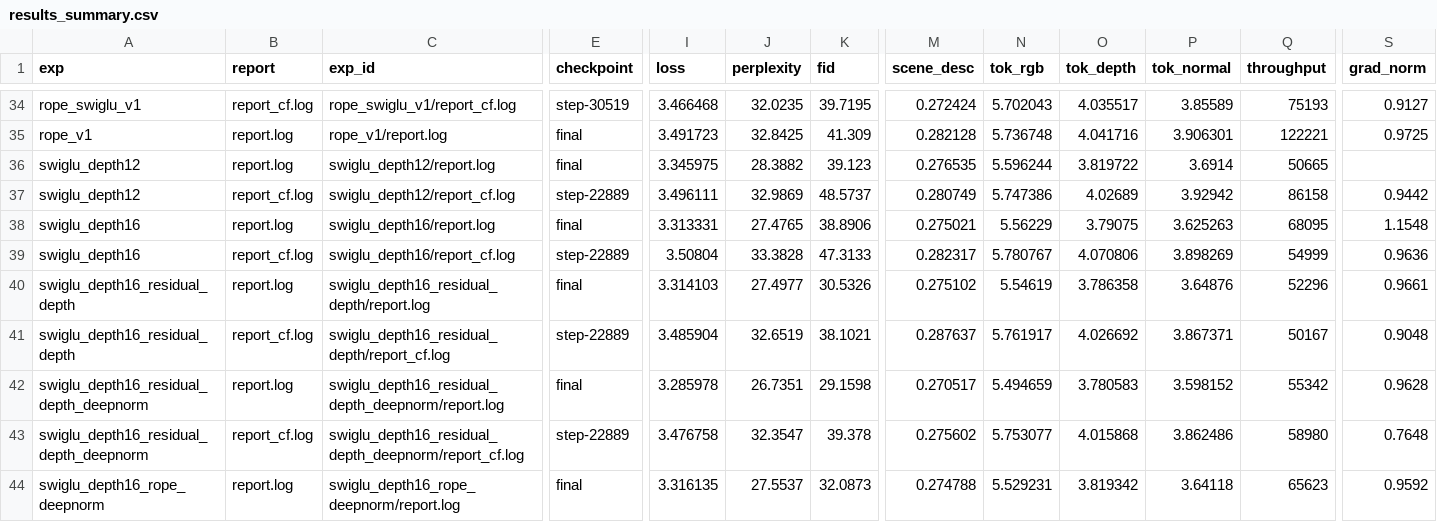
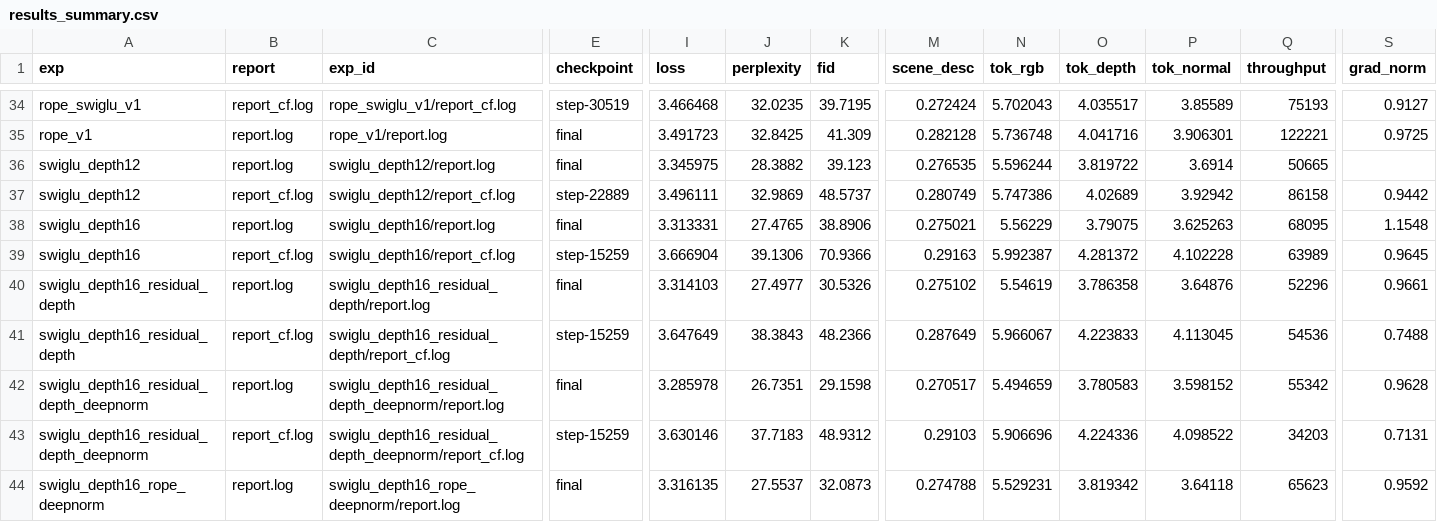
Before and after one commit to Atomium90/nano4M-architectural-improvements, a CSV file: results_summary.csv, drawn as a sheet; only a part is shown, gaps mark what is left out; the diff covers the shown part only; the diff names each change by its address in the sheet, - before the commit and + after, or states it on an @@ line.

Commit message:
demo: re-compile summary with updated evals

```diff
--- a/results_summary.csv
+++ b/results_summary.csv
-E39 (checkpoint): step-22889
+E39 (checkpoint): step-15259
-I39 (loss): 3.50804
+I39 (loss): 3.666904
-J39 (perplexity): 33.3828
+J39 (perplexity): 39.1306
-K39 (fid): 47.3133
+K39 (fid): 70.9366
-M39 (scene_desc): 0.282317
+M39 (scene_desc): 0.29163
-N39 (tok_rgb): 5.780767
+N39 (tok_rgb): 5.992387
-O39 (tok_depth): 4.070806
+O39 (tok_depth): 4.281372
-P39 (tok_normal): 3.898269
+P39 (tok_normal): 4.102228
-Q39 (throughput): 54999
+Q39 (throughput): 63989
-S39 (grad_norm): 0.9636
+S39 (grad_norm): 0.9645
-E41 (checkpoint): step-22889
+E41 (checkpoint): step-15259
-I41 (loss): 3.485904
+I41 (loss): 3.647649
-J41 (perplexity): 32.6519
+J41 (perplexity): 38.3843
-K41 (fid): 38.1021
+K41 (fid): 48.2366
-M41 (scene_desc): 0.287637
+M41 (scene_desc): 0.287649
-N41 (tok_rgb): 5.761917
+N41 (tok_rgb): 5.966067
-O41 (tok_depth): 4.026692
+O41 (tok_depth): 4.223833
-P41 (tok_normal): 3.867371
+P41 (tok_normal): 4.113045
-Q41 (throughput): 50167
+Q41 (throughput): 54536
-S41 (grad_norm): 0.9048
+S41 (grad_norm): 0.7488
-E43 (checkpoint): step-22889
+E43 (checkpoint): step-15259
-I43 (loss): 3.476758
+I43 (loss): 3.630146
-J43 (perplexity): 32.3547
+J43 (perplexity): 37.7183
-K43 (fid): 39.378
+K43 (fid): 48.9312
-M43 (scene_desc): 0.275602
+M43 (scene_desc): 0.29103
-N43 (tok_rgb): 5.753077
+N43 (tok_rgb): 5.906696
-O43 (tok_depth): 4.015868
+O43 (tok_depth): 4.224336
-P43 (tok_normal): 3.862486
+P43 (tok_normal): 4.098522
-Q43 (throughput): 58980
+Q43 (throughput): 34203
-S43 (grad_norm): 0.7648
+S43 (grad_norm): 0.7131
```
Also changed, not shown: 20 edited cells elsewhere in this file, 1 other file.
